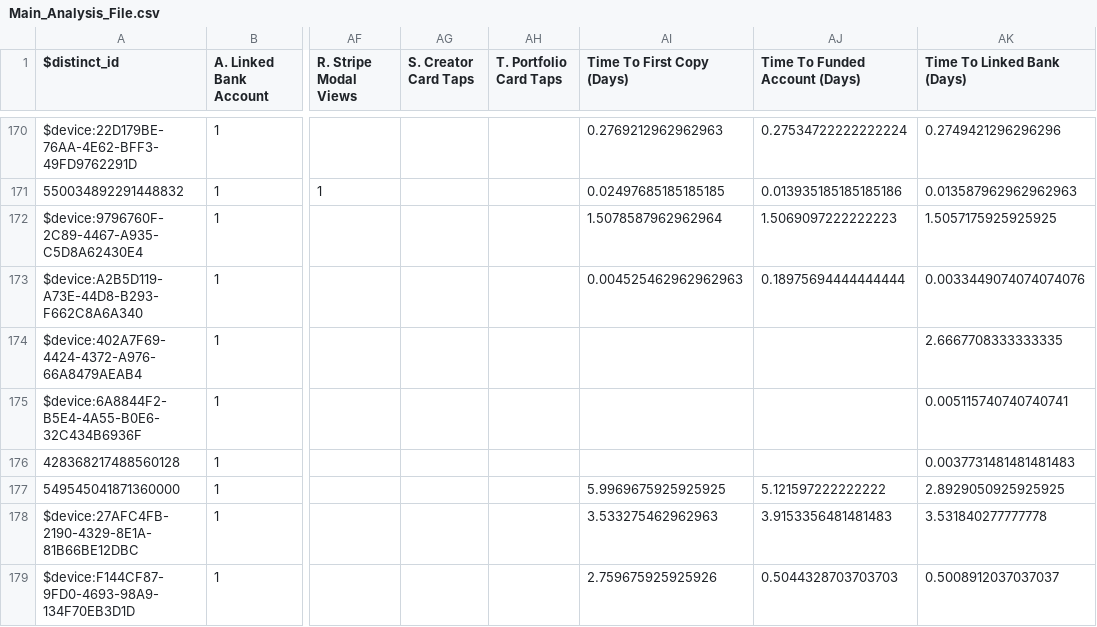
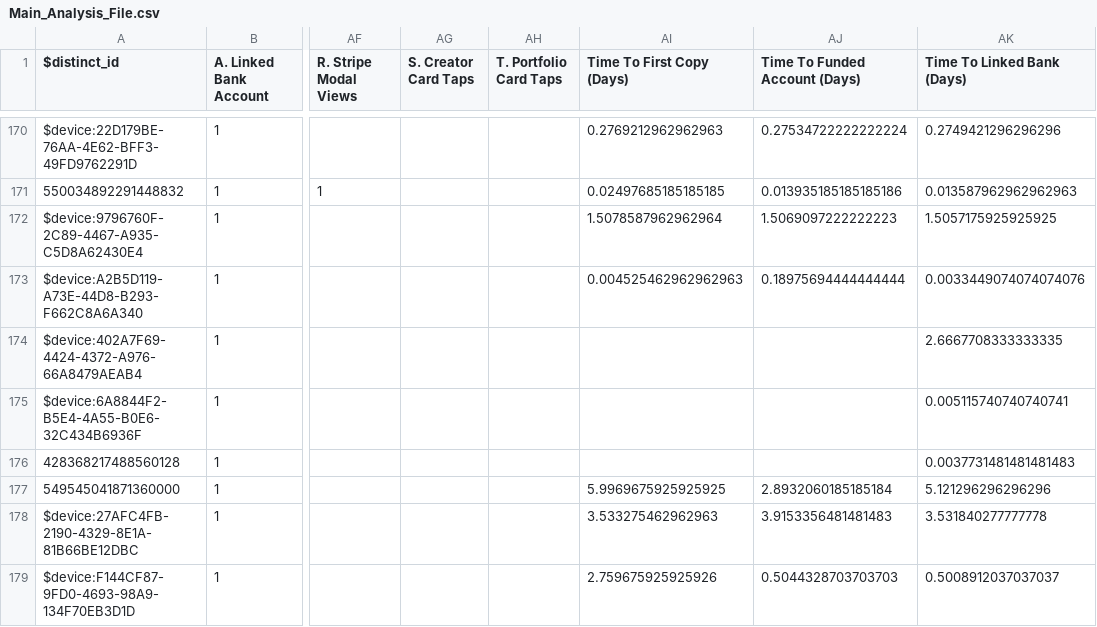
Before and after one commit to zackbabin/dub_analysis_tool, a CSV file: data/Main_Analysis_File.csv, drawn as a sheet; only a part is shown, gaps mark what is left out; the diff names each change by its address in the sheet, - before the commit and + after, or states it on an @@ line.

```diff
--- a/data/Main_Analysis_File.csv
+++ b/data/Main_Analysis_File.csv
-AJ177 (Time To Funded Account (Days)): 5.121597222222222
+AJ177 (Time To Funded Account (Days)): 2.8932060185185184
-AK177 (Time To Linked Bank (Days)): 2.8929050925925925
+AK177 (Time To Linked Bank (Days)): 5.121296296296296
```
Also changed, not shown: data/2_time_to_first_copy.csv, data/3_time_to_funded_account.csv, 1 other file.
